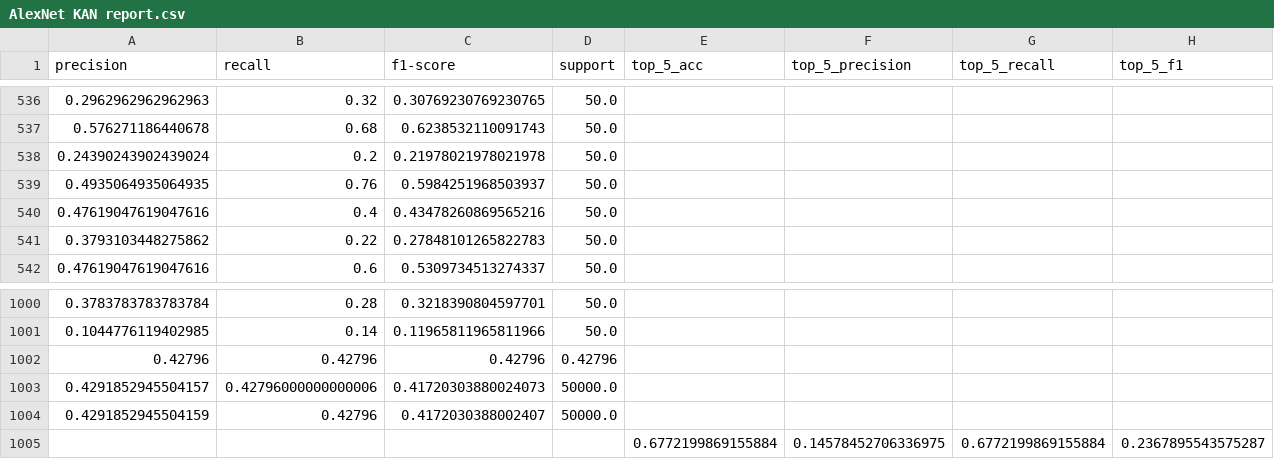
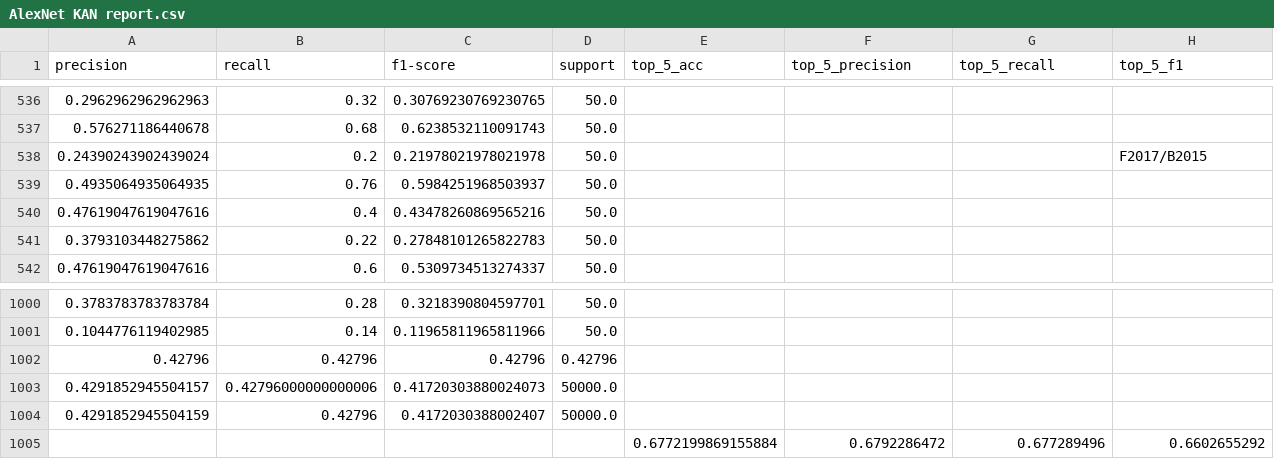
Before and after one commit to ashimdahal/Study-of-Convolutional-Kolmogorov-Arnold-networks, a CSV file: reports/AlexNet KAN report.csv, drawn as a sheet; only a part is shown, gaps mark what is left out.

Commit message:
Update AlexNet KAN report.csv: hand calculation error fix

```diff
--- a/reports/AlexNet KAN report.csv
+++ b/reports/AlexNet KAN report.csv
@@ -537,3 +537,3 @@ precision,recall,f1-score,support,top_5_acc,top_5_precision,top_5_recall,top_5_f
 0.576271186440678,0.68,0.6238532110091743,50.0,,,,
-0.24390243902439024,0.2,0.21978021978021978,50.0,,,,
+0.24390243902439024,0.2,0.21978021978021978,50.0,,,,F2017/B2015
 0.4935064935064935,0.76,0.5984251968503937,50.0,,,,
@@ -1004,2 +1004,2 @@ precision,recall,f1-score,support,top_5_acc,top_5_precision,top_5_recall,top_5_f
 0.4291852945504159,0.42796,0.4172030388002407,50000.0,,,,
-,,,,0.6772199869155884,0.14578452706336975,0.6772199869155884,0.2367895543575287
+,,,,0.6772199869155884,0.6792286472,0.677289496,0.6602655292
```
